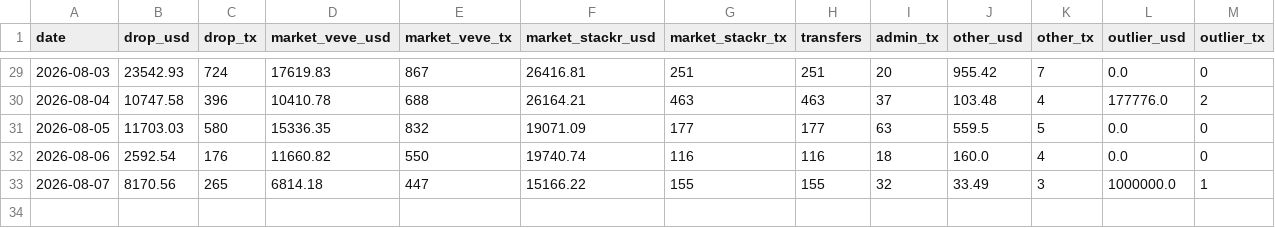
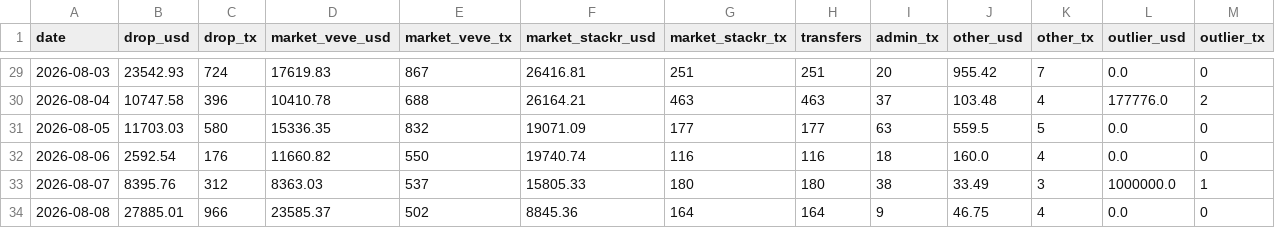
Before and after one commit to VeVePreda/scrapeur-veve, a CSV file: data/veve_tx_daily.csv, drawn as a sheet; only a part is shown, gaps mark what is left out.

```diff
--- a/data/veve_tx_daily.csv
+++ b/data/veve_tx_daily.csv
@@ -32,2 +32,3 @@ date,drop_usd,drop_tx,market_veve_usd,market_veve_tx,market_stackr_usd,market_st
 2026-08-06,2592.54,176,11660.82,550,19740.74,116,116,18,160.0,4,0.0,0
-2026-08-07,8170.56,265,6814.18,447,15166.22,155,155,32,33.49,3,1000000.0,1
+2026-08-07,8395.76,312,8363.03,537,15805.33,180,180,38,33.49,3,1000000.0,1
+2026-08-08,27885.01,966,23585.37,502,8845.36,164,164,9,46.75,4,0.0,0
```
